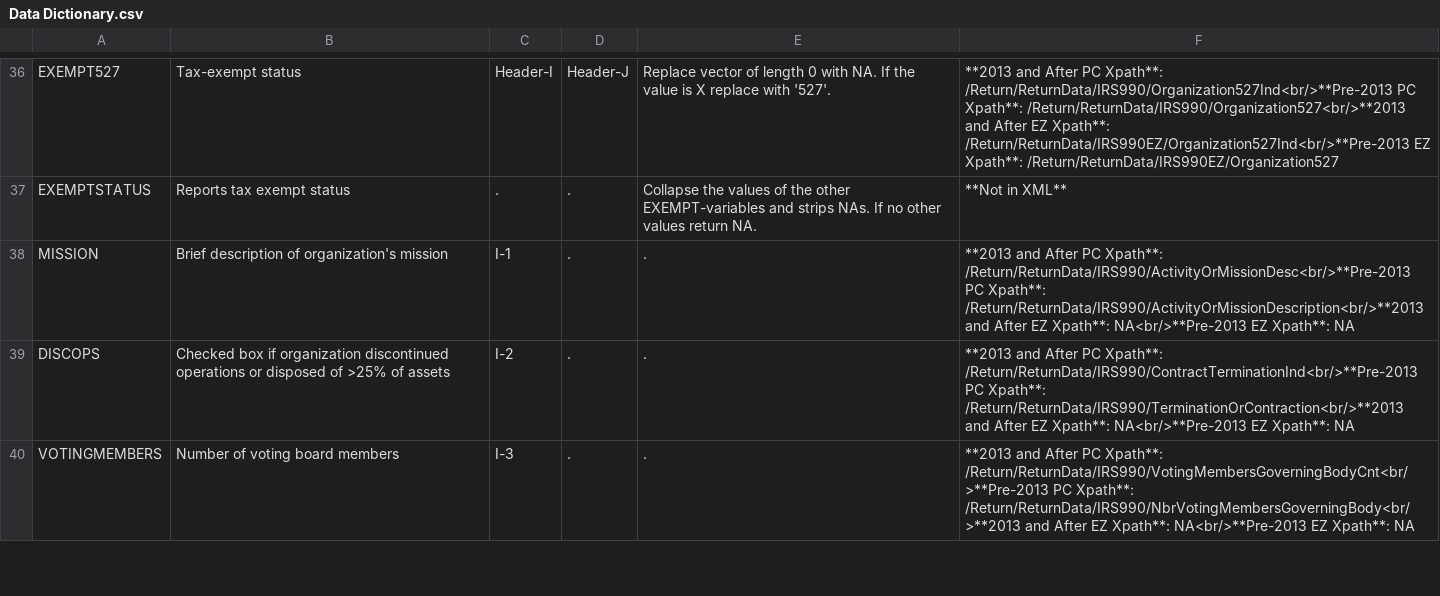
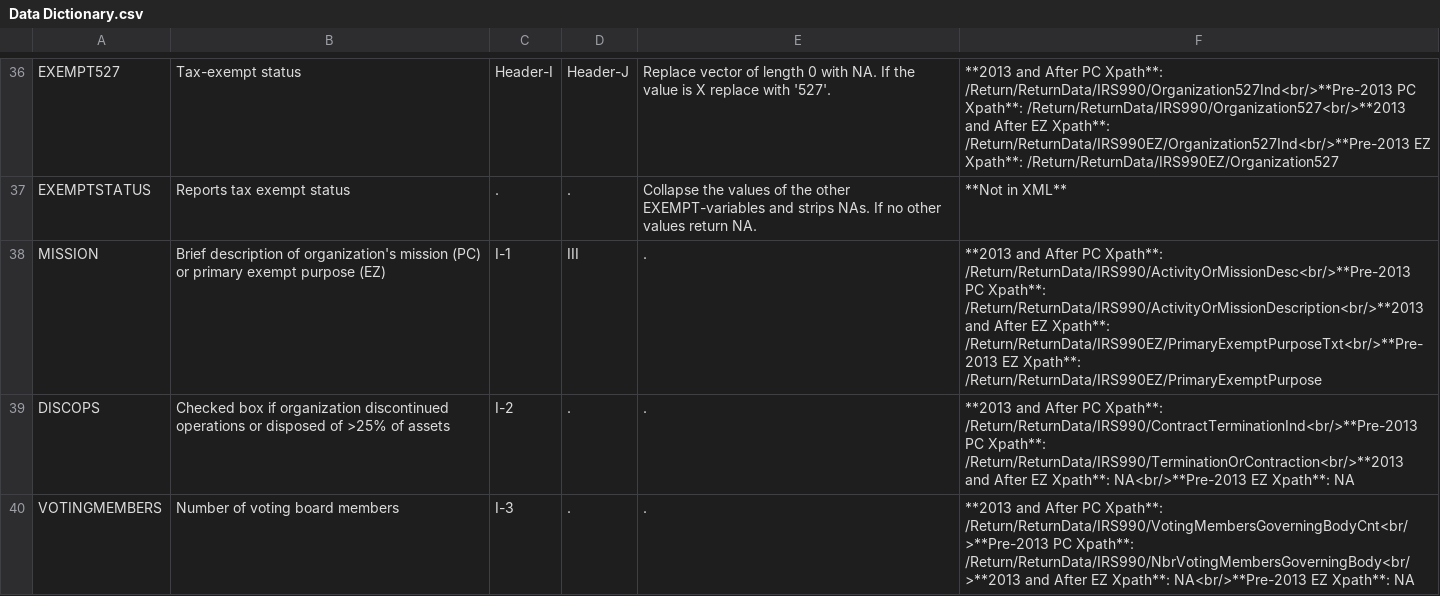
Before and after one commit to lecy/Open-Data-for-Nonprofit-Research, a CSV file: Build_IRS990_E-Filer_Datasets/Data Dictionary.csv, drawn as a sheet; only a part is shown, gaps mark what is left out.

Commit message:
Updated Mission to capture EZ data

```diff
--- a/Build_IRS990_E-Filer_Datasets/Data Dictionary.csv
+++ b/Build_IRS990_E-Filer_Datasets/Data Dictionary.csv
@@ -37,3 +37,3 @@ EXEMPT527,Tax-exempt status,Header-I,Header-J,Replace vector of length 0 with NA
 EXEMPTSTATUS,Reports tax exempt status,.,.,Collapse the values of the other EXEMPT-variables and strips NAs. If no other values return NA.,**Not in XML**
-MISSION,Brief description of organization's mission,I-1,.,.,**2013 and After PC Xpath**:  /Return/ReturnData/IRS990/ActivityOrMissionDesc<br/>**Pre-2013 PC Xpath**:  /Return/ReturnData/IRS990/ActivityOrMissionDescription<br/>**2013 and After EZ Xpath**:  NA<br/>**Pre-2013 EZ Xpath**:  NA
+MISSION,Brief description of organization's mission (PC) or primary exempt purpose (EZ),I-1,III,.,**2013 and After PC Xpath**:  /Return/ReturnData/IRS990/ActivityOrMissionDesc<br/>**Pre-2013 PC Xpath**:  /Return/ReturnData/IRS990/ActivityOrMissionDescription<br/>**2013 and After EZ Xpath**: /Return/ReturnData/IRS990EZ/PrimaryExemptPurposeTxt<br/>**Pre-2013 EZ Xpath**:  /Return/ReturnData/IRS990EZ/PrimaryExemptPurpose
 DISCOPS,Checked box if organization discontinued operations or disposed of >25% of assets,I-2,.,.,**2013 and After PC Xpath**:  /Return/ReturnData/IRS990/ContractTerminationInd<br/>**Pre-2013 PC Xpath**:  /Return/ReturnData/IRS990/TerminationOrContraction<br/>**2013 and After EZ Xpath**:  NA<br/>**Pre-2013 EZ Xpath**:  NA
```
Also changed, not shown: 1 other file.
